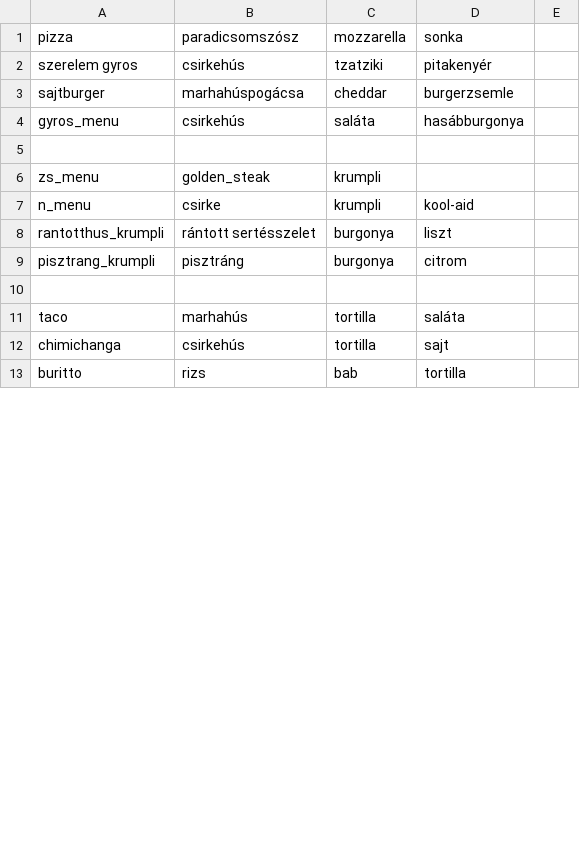
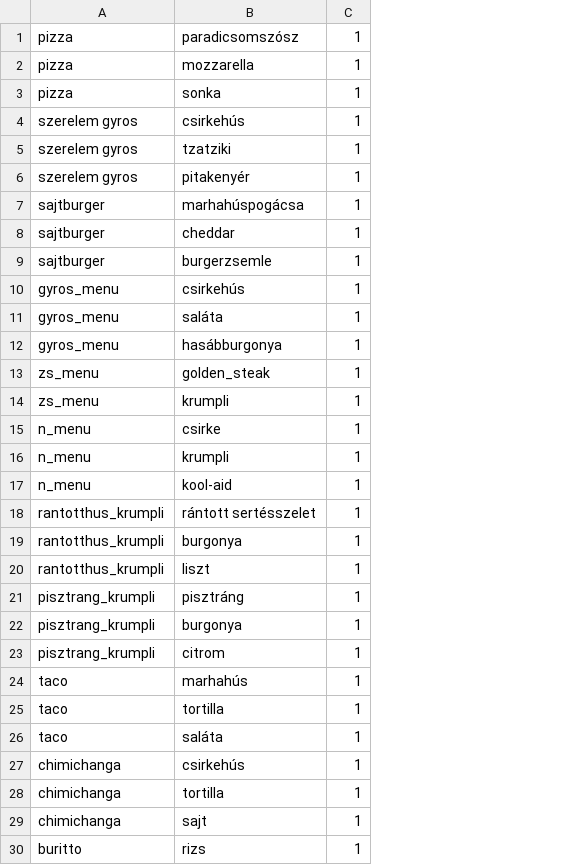
Before and after one commit to SiposPapa/etterem_projekt, a CSV file: recept.csv, drawn as a sheet; only a part is shown; removed rows and columns are numbered as before the commit, all else as after; the diff covers the shown part only; the diff names each change by its address in the sheet, - before the commit and + after, or states it on an @@ line.

Commit message:
Add ingredient quantities to recept.csv
Updated recept.csv to include ingredient quantities for each recipe.

```diff
--- a/recept.csv
+++ b/recept.csv
-column C, rows 1-13: mozzarella | tzatziki | cheddar | saláta |  | krumpli | krumpli | burgonya | burgonya |  | tortilla | tortilla | bab
-column D, rows 1-13: sonka | pitakenyér | burgerzsemle | hasábburgonya |  |  | kool-aid | liszt | citrom |  | saláta | sajt | tortilla
-column E, empty
+column C, row 1: 1; row 4: 1; row 7: 1; rows 10-11: 1 | 1; row 13: 1; row 15: 1; row 18: 1; rows 21-22: 1 | 1; row 24: 1; row 27: 1; row 30: 1
+row 2: pizza | mozzarella | 1
+row 3: pizza | sonka | 1
+row 5: szerelem gyros | tzatziki | 1
+row 6: szerelem gyros | pitakenyér | 1
+row 8: sajtburger | cheddar | 1
+row 9: sajtburger | burgerzsemle | 1
-row 11: (empty)
+row 11: gyros_menu | saláta | 1
+row 12: gyros_menu | hasábburgonya | 1
+row 14: zs_menu | krumpli | 1
+row 16: n_menu | krumpli | 1
+row 17: n_menu | kool-aid | 1
+row 19: rantotthus_krumpli | burgonya | 1
+row 20: rantotthus_krumpli | liszt | 1
-row 22: (empty)
+row 22: pisztrang_krumpli | burgonya | 1
+row 23: pisztrang_krumpli | citrom | 1
+row 25: taco | tortilla | 1
+row 26: taco | saláta | 1
+row 28: chimichanga | tortilla | 1
+row 29: chimichanga | sajt | 1
```
Also changed, not shown: 19 added rows and 7 edited cells elsewhere in this file.
